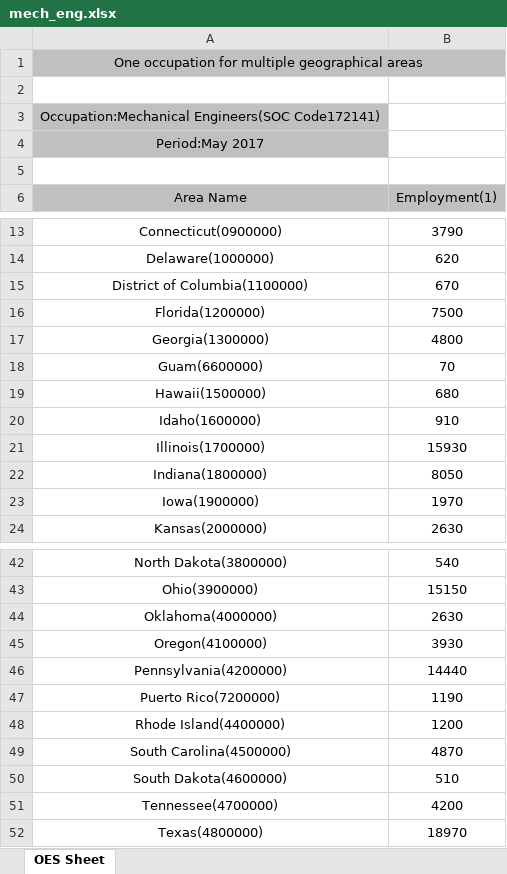
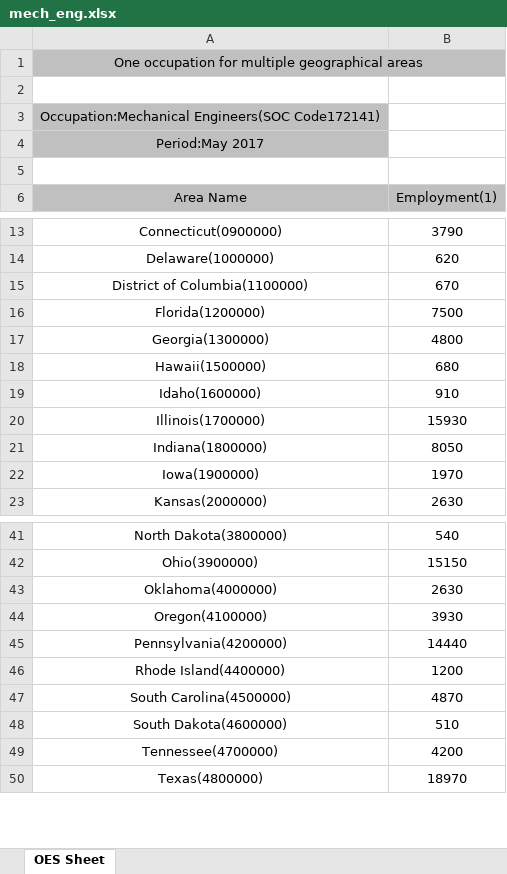
Before and after one commit to coreyacl/DataViz, an Excel workbook: files/state_data/mech_eng.xlsx, sheet OES Sheet, drawn as a sheet; only a part is shown, gaps mark what is left out; values as stored, in another font and other column widths than the file's, no borders; the diff names each change by its address in the sheet, - before the commit and + after, or states it on an @@ line.

```diff
--- a/files/state_data/mech_eng.xlsx (sheet OES Sheet)
+++ b/files/state_data/mech_eng.xlsx (sheet OES Sheet)
-B1 fill: none
+B1 fill: #C0C0C0
-row 18: Guam(6600000) | 70
-row 47: Puerto Rico(7200000) | 1190
```
Also changed, not shown: files/state_data/farm.xlsx, files/state_data/physicist.xlsx, 4 other files.
